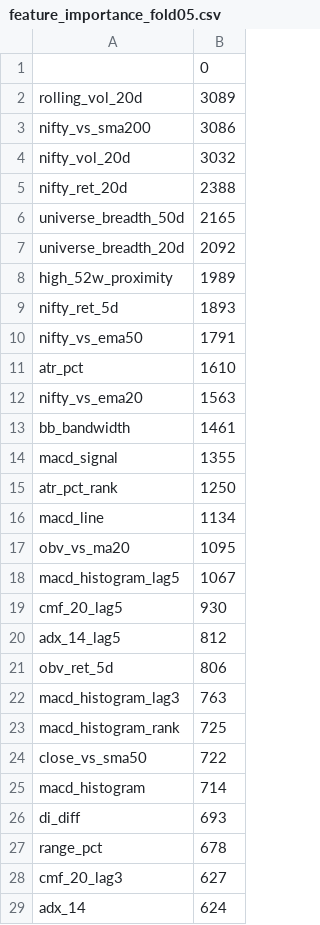
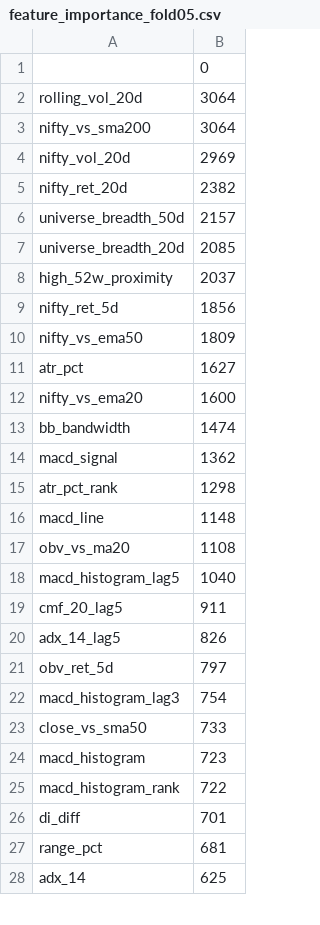
Before and after one commit to abhishek4official/VajraStocks, a CSV file: VajraML/results/feature_importance_fold05.csv, drawn as a sheet; only a part is shown; the diff covers the shown part only.

```diff
--- a/VajraML/results/feature_importance_fold05.csv
+++ b/VajraML/results/feature_importance_fold05.csv
@@ -1,29 +1,28 @@
 ,0
-rolling_vol_20d,3089
-nifty_vs_sma200,3086
-nifty_vol_20d,3032
-nifty_ret_20d,2388
-universe_breadth_50d,2165
-universe_breadth_20d,2092
-high_52w_proximity,1989
-nifty_ret_5d,1893
-nifty_vs_ema50,1791
-atr_pct,1610
-nifty_vs_ema20,1563
-bb_bandwidth,1461
-macd_signal,1355
-atr_pct_rank,1250
-macd_line,1134
-obv_vs_ma20,1095
-macd_histogram_lag5,1067
-cmf_20_lag5,930
-adx_14_lag5,812
-obv_ret_5d,806
-macd_histogram_lag3,763
-macd_histogram_rank,725
-close_vs_sma50,722
-macd_histogram,714
-di_diff,693
-range_pct,678
-cmf_20_lag3,627
-adx_14,624
+rolling_vol_20d,3064
+nifty_vs_sma200,3064
+nifty_vol_20d,2969
+nifty_ret_20d,2382
+universe_breadth_50d,2157
+universe_breadth_20d,2085
+high_52w_proximity,2037
+nifty_ret_5d,1856
+nifty_vs_ema50,1809
+atr_pct,1627
+nifty_vs_ema20,1600
+bb_bandwidth,1474
+macd_signal,1362
+atr_pct_rank,1298
+macd_line,1148
+obv_vs_ma20,1108
+macd_histogram_lag5,1040
+cmf_20_lag5,911
+adx_14_lag5,826
+obv_ret_5d,797
+macd_histogram_lag3,754
+close_vs_sma50,733
+macd_histogram,723
+macd_histogram_rank,722
+di_diff,701
+range_pct,681
+adx_14,625
```
Also changed, not shown: 24 added rows, 23 removed rows and 26 edited cells elsewhere in this file, VajraML/results/feature_importance_fold01.csv, VajraML/results/feature_importance_fold02.csv, 27 other files.
